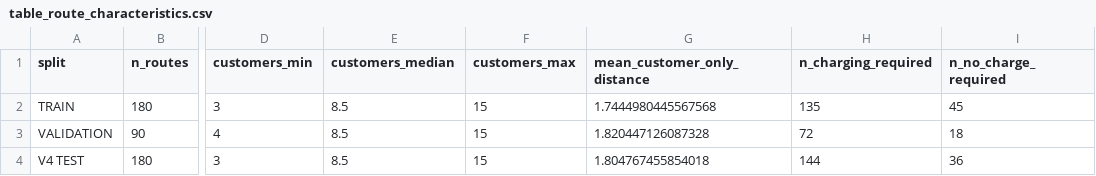
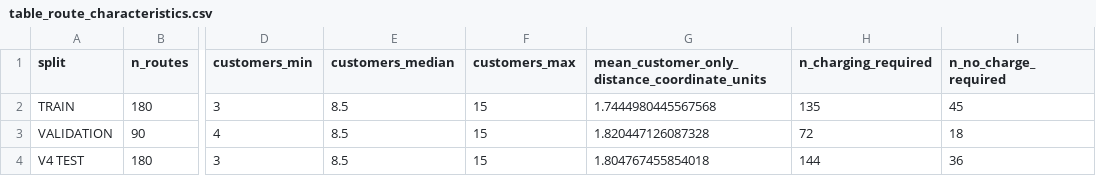
Before and after one commit to ayoub-hanif-evrp/RL_CHARGE, a CSV file: artifacts/paper_route_generation_audit/table_route_characteristics.csv, drawn as a sheet; only a part is shown, gaps mark what is left out; the diff names each change by its address in the sheet, - before the commit and + after, or states it on an @@ line.

```diff
--- a/artifacts/paper_route_generation_audit/table_route_characteristics.csv
+++ b/artifacts/paper_route_generation_audit/table_route_characteristics.csv
-G1: mean_customer_only_distance
+G1: mean_customer_only_distance_coordinate_units
```
Also changed, not shown: 21 other files.
